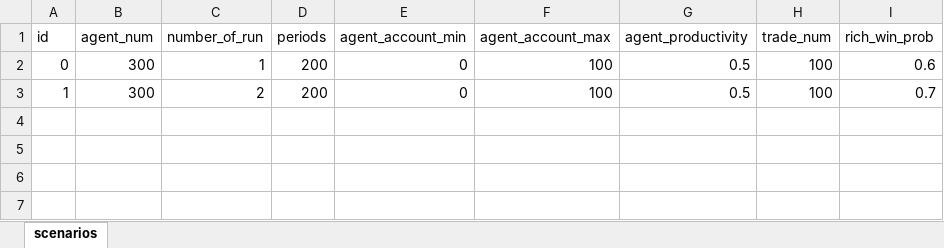
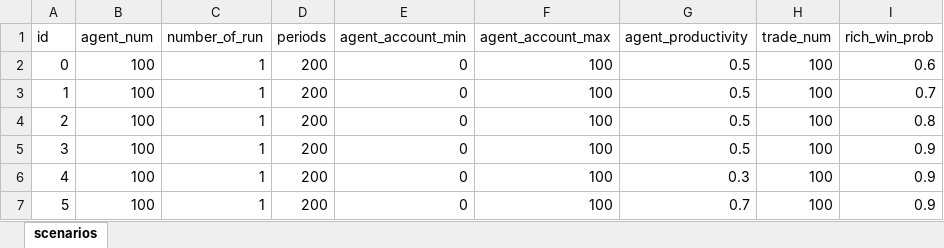
Before and after one commit to ABM4ALL/Melodie, an Excel workbook: examples/WealthDistribution/data/excel_source/scenarios.xlsx, sheet scenarios, drawn as a sheet; values as stored, in another font and other column widths than the file's, no borders; the diff names each change by its address in the sheet, - before the commit and + after, or states it on an @@ line.

```diff
--- a/examples/WealthDistribution/data/excel_source/scenarios.xlsx (sheet scenarios)
+++ b/examples/WealthDistribution/data/excel_source/scenarios.xlsx (sheet scenarios)
-B2:B3 (agent_num): 300
+B2:B3 (agent_num): 100
-C3 (number_of_run): 2
+C3 (number_of_run): 1
+row 4: 2 | 100 | 1 | 200 | 0 | 100 | 0.5 | 100 | 0.8
+row 5: 3 | 100 | 1 | 200 | 0 | 100 | 0.5 | 100 | 0.9
+row 6: 4 | 100 | 1 | 200 | 0 | 100 | 0.3 | 100 | 0.9
+row 7: 5 | 100 | 1 | 200 | 0 | 100 | 0.7 | 100 | 0.9
```
Also changed, not shown: 31 other files.
